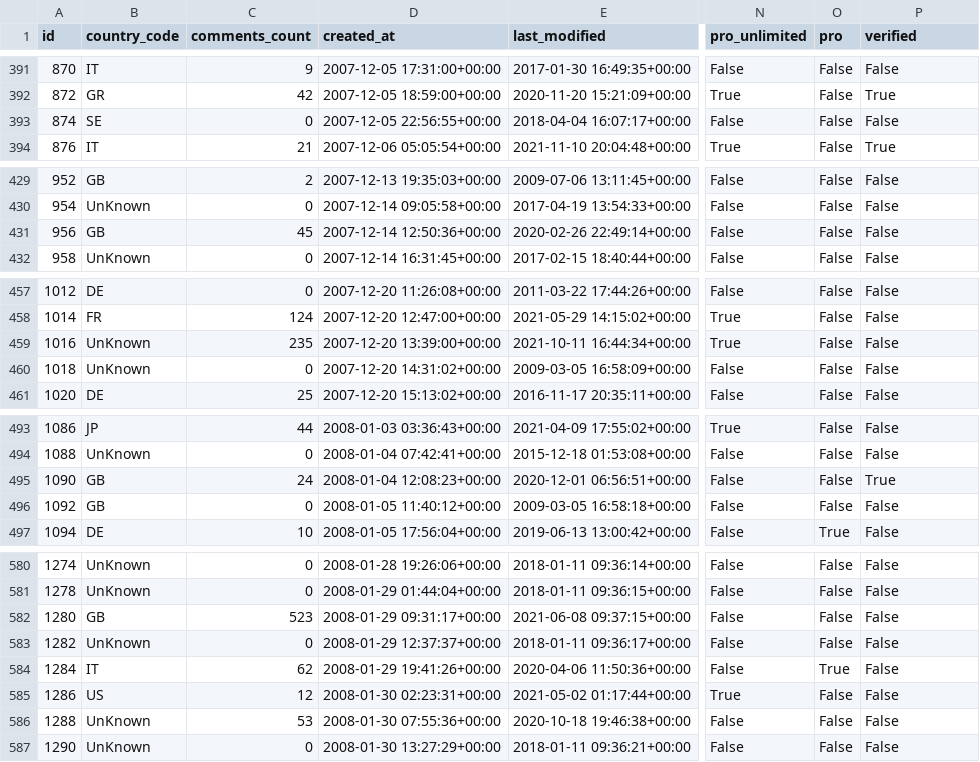
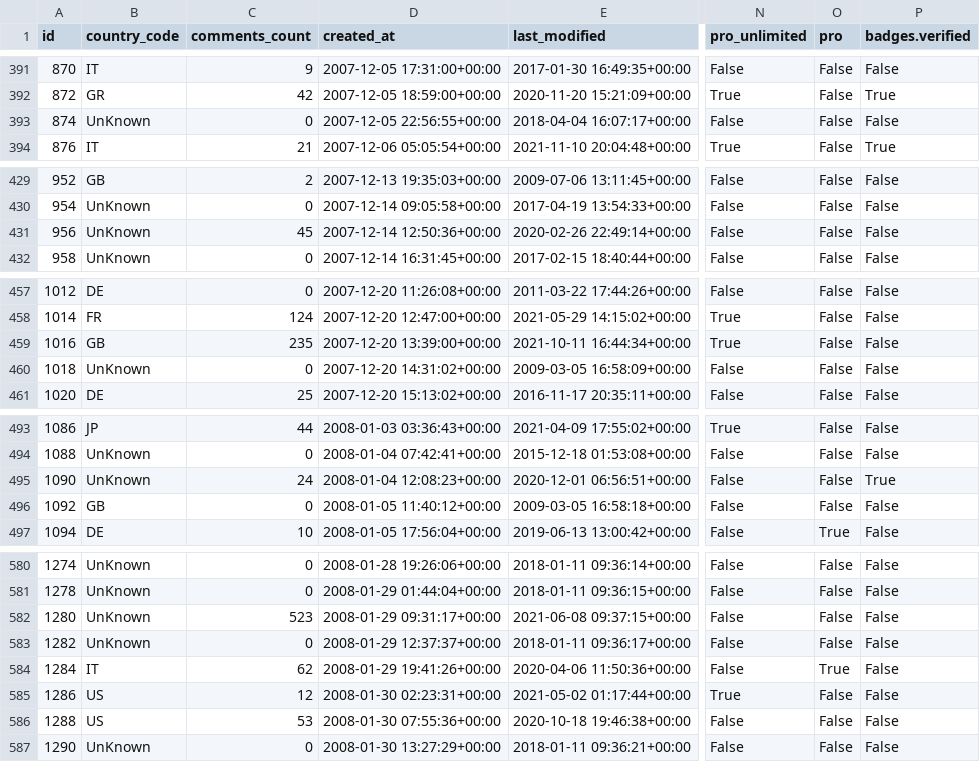
Before and after one commit to trile101/Project2_DataAnalysis_Soundcloud, a CSV file: User/New_Users.csv, drawn as a sheet; only a part is shown, gaps mark what is left out; the diff covers the shown part only; the diff names each change by its address in the sheet, - before the commit and + after, or states it on an @@ line.

Commit message:
update Users

```diff
--- a/User/New_Users.csv
+++ b/User/New_Users.csv
-P1: verified
+P1: badges.verified
-B393 (country_code): SE
+B393 (country_code): UnKnown
-B431 (country_code): GB
+B431 (country_code): UnKnown
-B459 (country_code): UnKnown
+B459 (country_code): GB
-B495 (country_code): GB
+B495 (country_code): UnKnown
-B582 (country_code): GB
+B582 (country_code): UnKnown
-B586 (country_code): UnKnown
+B586 (country_code): US
```
Also changed, not shown: 2 edited cells elsewhere in this file, 1 other file.
